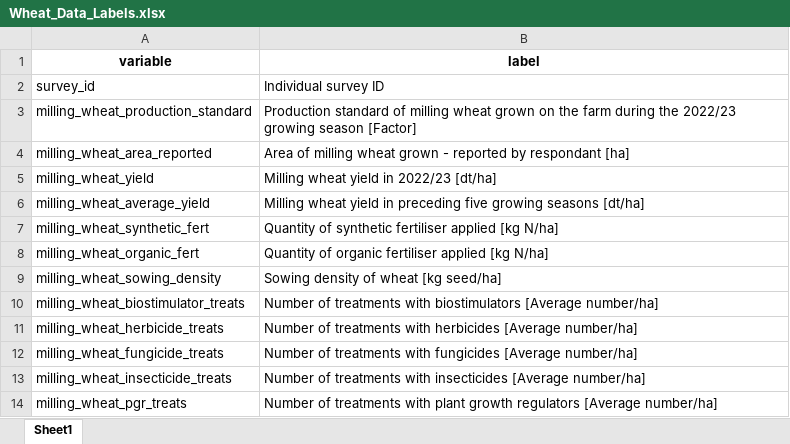
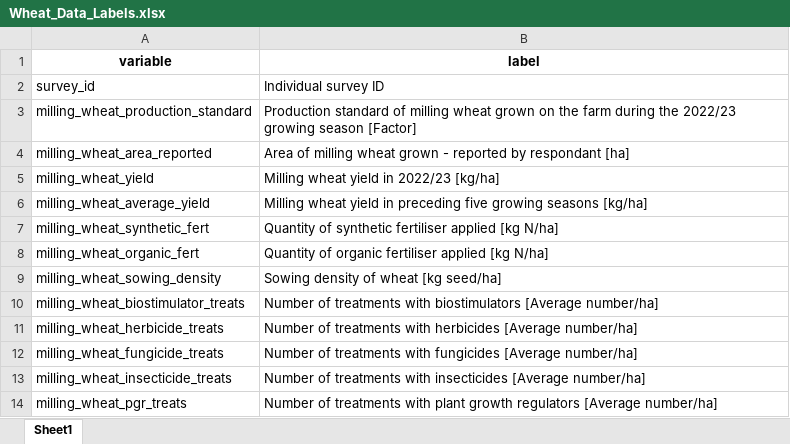
Before and after one commit to lorinineichen/Data_repository, an Excel workbook: 01_Open_Data/02_Wheat_Data/Wheat_Data_Labels.xlsx, sheet Sheet1, drawn as a sheet; values as stored, in another font and other column widths than the file's, no borders; the diff names each change by its address in the sheet, - before the commit and + after, or states it on an @@ line.

```diff
--- a/01_Open_Data/02_Wheat_Data/Wheat_Data_Labels.xlsx (sheet Sheet1)
+++ b/01_Open_Data/02_Wheat_Data/Wheat_Data_Labels.xlsx (sheet Sheet1)
-B5 (label): Milling wheat yield in 2022/23 [dt/ha]
+B5 (label): Milling wheat yield in 2022/23 [kg/ha]
-B6 (label): …growing seasons [dt/ha]
+B6 (label): …growing seasons [kg/ha]
```
Also changed, not shown: 01_Open_Data/02_Wheat_Data/Wheat_Data.xlsx, 4 other files.
